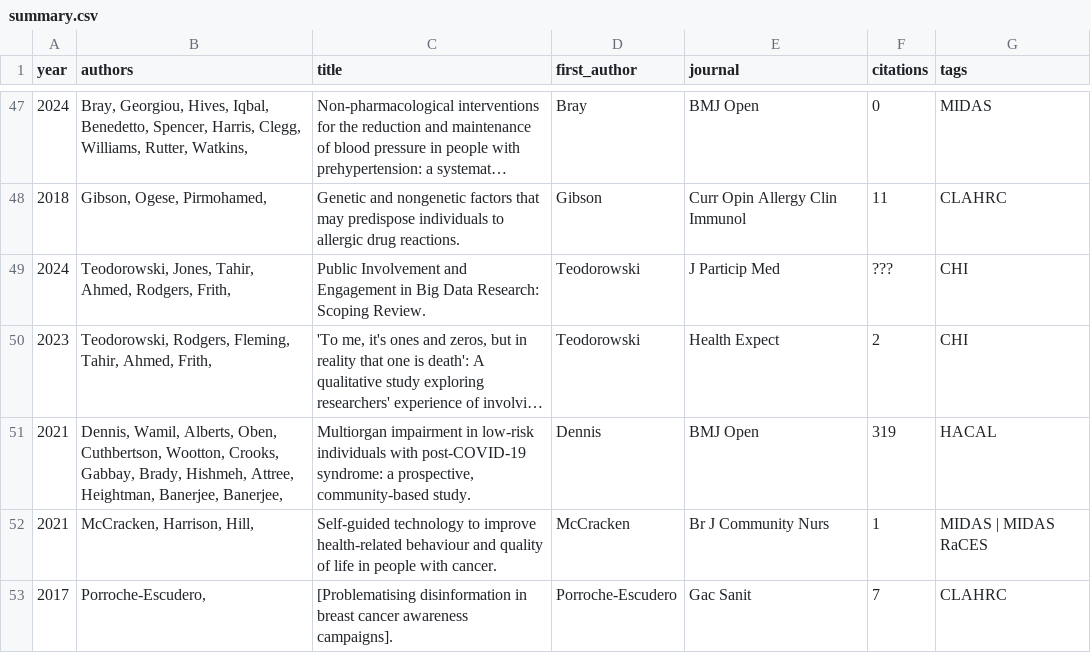
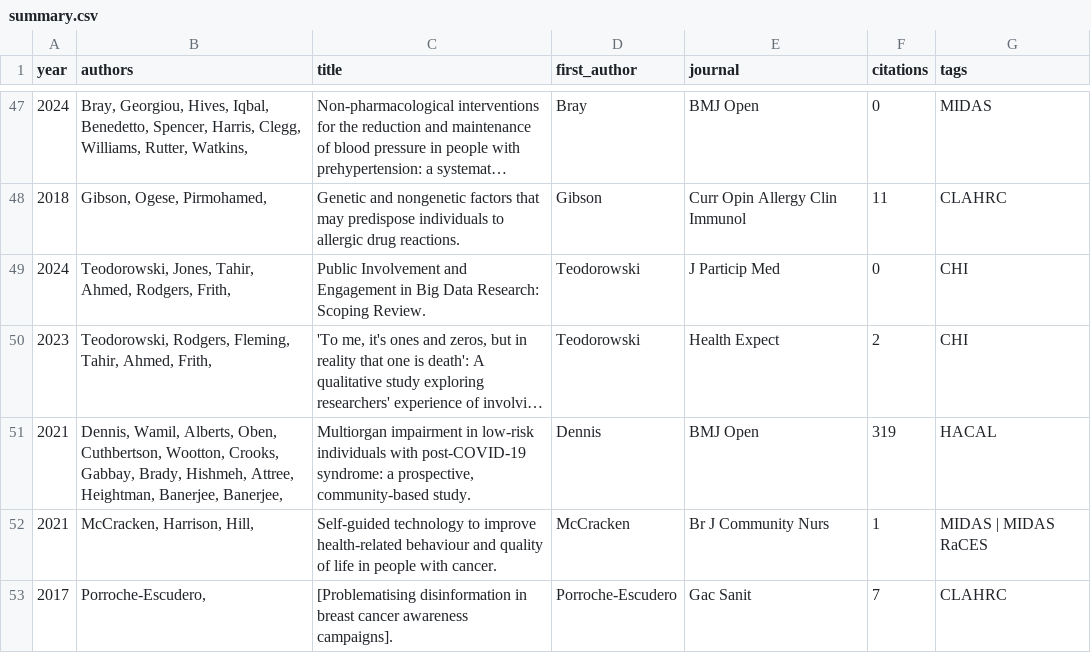
Before and after one commit to OllyButters/puma_web, a CSV file: arcnwc/reports/summary.csv, drawn as a sheet; only a part is shown, gaps mark what is left out; long unchanged cells end in …; the diff names each change by its address in the sheet, - before the commit and + after, or states it on an @@ line.

Commit message:
Automatically updating web files for arcnwc

```diff
--- a/arcnwc/reports/summary.csv
+++ b/arcnwc/reports/summary.csv
-F49 (citations): ???
+F49 (citations): 0
```
Also changed, not shown: 2 other files.
